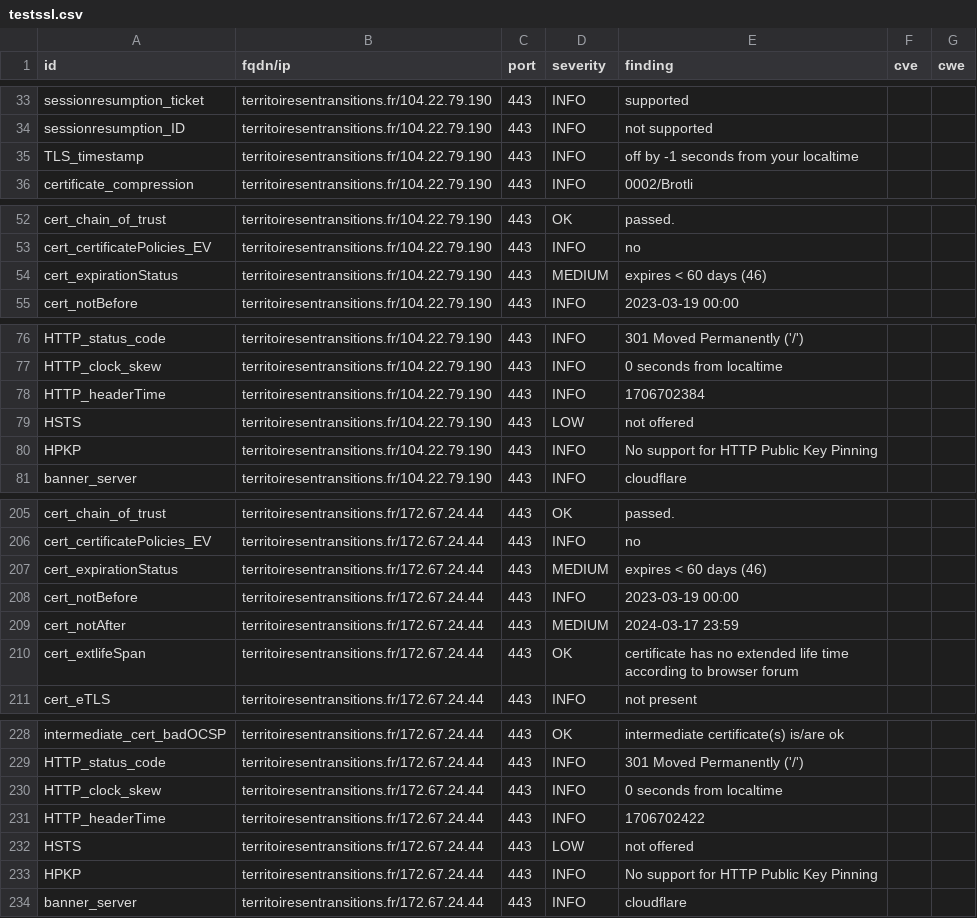
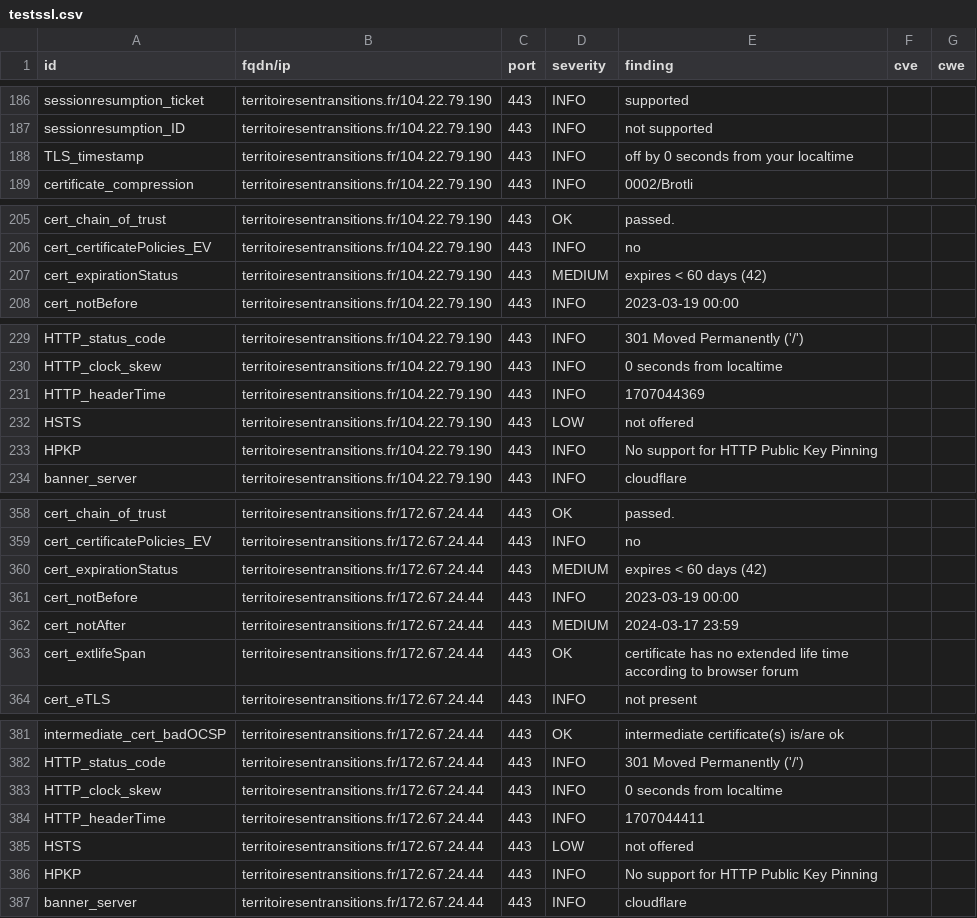
Before and after one commit to pmallein/dashlord, a CSV file: results/aHR0cHM6Ly90ZXJyaXRvaXJlc2VudHJhbnNpdGlvbnMuZnI=/testssl.csv, drawn as a sheet; only a part is shown, gaps mark what is left out; the diff covers the shown part only.

```diff
--- a/results/aHR0cHM6Ly90ZXJyaXRvaXJlc2VudHJhbnNpdGlvbnMuZnI=/testssl.csv
+++ b/results/aHR0cHM6Ly90ZXJyaXRvaXJlc2VudHJhbnNpdGlvbnMuZnI=/testssl.csv
@@ -34,3 +187,3 @@
 "sessionresumption_ID","territoiresentransitions.fr/104.22.79.190","443","INFO","not supported","",""
-"TLS_timestamp","territoiresentransitions.fr/104.22.79.190","443","INFO","off by -1 seconds from your localtime","",""
+"TLS_timestamp","territoiresentransitions.fr/104.22.79.190","443","INFO","off by 0 seconds from your localtime","",""
 "certificate_compression","territoiresentransitions.fr/104.22.79.190","443","INFO","0002/Brotli","",""
@@ -53,3 +206,3 @@
 "cert_certificatePolicies_EV","territoiresentransitions.fr/104.22.79.190","443","INFO","no","",""
-"cert_expirationStatus","territoiresentransitions.fr/104.22.79.190","443","MEDIUM","expires < 60 days (46)","",""
+"cert_expirationStatus","territoiresentransitions.fr/104.22.79.190","443","MEDIUM","expires < 60 days (42)","",""
 "cert_notBefore","territoiresentransitions.fr/104.22.79.190","443","INFO","2023-03-19 00:00","",""
@@ -77,3 +230,3 @@
 "HTTP_clock_skew","territoiresentransitions.fr/104.22.79.190","443","INFO","0 seconds from localtime","",""
-"HTTP_headerTime","territoiresentransitions.fr/104.22.79.190","443","INFO","1706702384","",""
+"HTTP_headerTime","territoiresentransitions.fr/104.22.79.190","443","INFO","1707044369","",""
 "HSTS","territoiresentransitions.fr/104.22.79.190","443","LOW","not offered","",""
@@ -206,3 +359,3 @@
 "cert_certificatePolicies_EV","territoiresentransitions.fr/172.67.24.44","443","INFO","no","",""
-"cert_expirationStatus","territoiresentransitions.fr/172.67.24.44","443","MEDIUM","expires < 60 days (46)","",""
+"cert_expirationStatus","territoiresentransitions.fr/172.67.24.44","443","MEDIUM","expires < 60 days (42)","",""
 "cert_notBefore","territoiresentransitions.fr/172.67.24.44","443","INFO","2023-03-19 00:00","",""
@@ -230,3 +383,3 @@
 "HTTP_clock_skew","territoiresentransitions.fr/172.67.24.44","443","INFO","0 seconds from localtime","",""
-"HTTP_headerTime","territoiresentransitions.fr/172.67.24.44","443","INFO","1706702422","",""
+"HTTP_headerTime","territoiresentransitions.fr/172.67.24.44","443","INFO","1707044411","",""
 "HSTS","territoiresentransitions.fr/172.67.24.44","443","LOW","not offered","",""
```
Also changed, not shown: 3 added rows, 3 removed rows and 150 moved rows elsewhere in this file, 14 other files.
